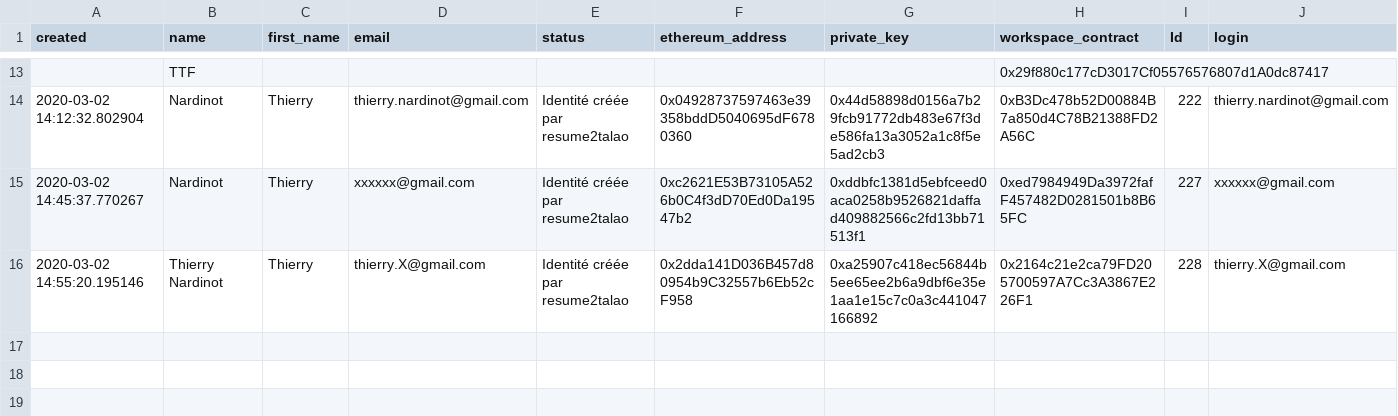
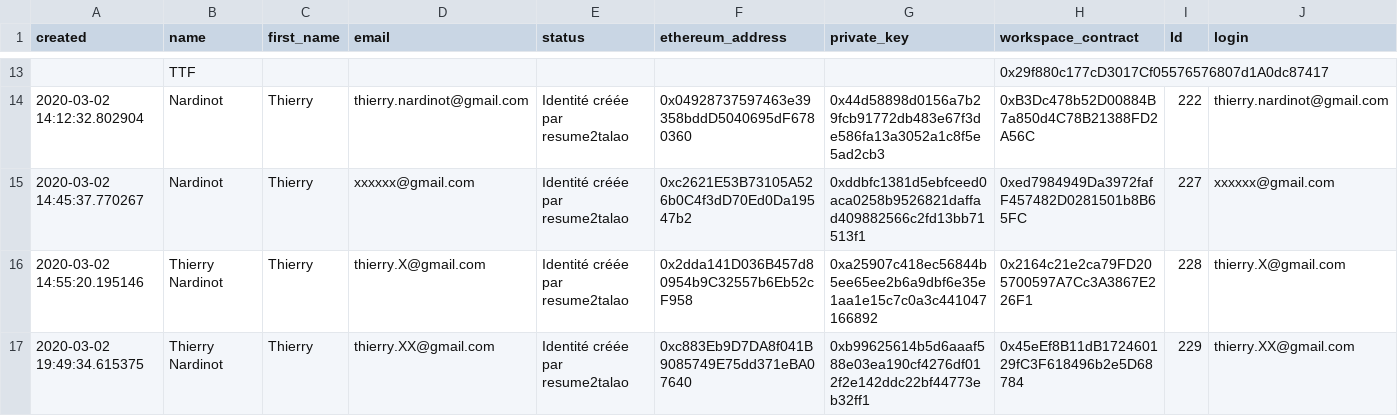
Before and after one commit to TalaoDAO/oidc4vc-server, a CSV file: rinkeby_Talao_Identity.csv, drawn as a sheet; only a part is shown, gaps mark what is left out; rows hold the shown columns only; the diff names each change by its address in the sheet, - before the commit and + after, or states it on an @@ line.

```diff
--- a/rinkeby_Talao_Identity.csv
+++ b/rinkeby_Talao_Identity.csv
+row 17: 2020-03-02 19:49:34.615375 | Thierry Nardinot | Thierry | thierry.XX@gmail.com | Identité créée par resume2talao | 0xc883Eb9D7DA8f041B9085749E75dd371eBA07640 | 0xb99625614b5d6aaaf588e03ea190cf4276df012f2e142ddc22bf44773eb32ff1 | 0x45eEf8B11dB172460129fC3F618496b2e5D68784 | 229 | thierry.XX@gmail.com
```
Also changed, not shown: 10 other files.
